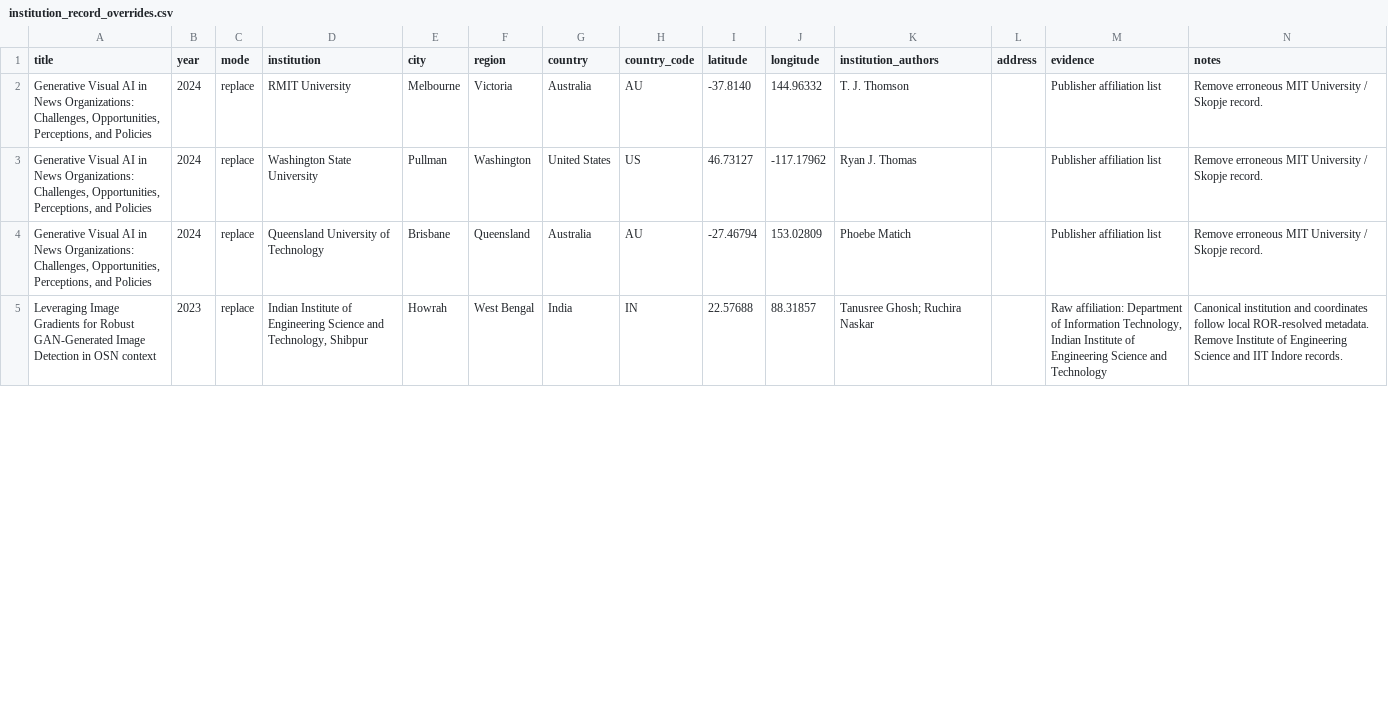
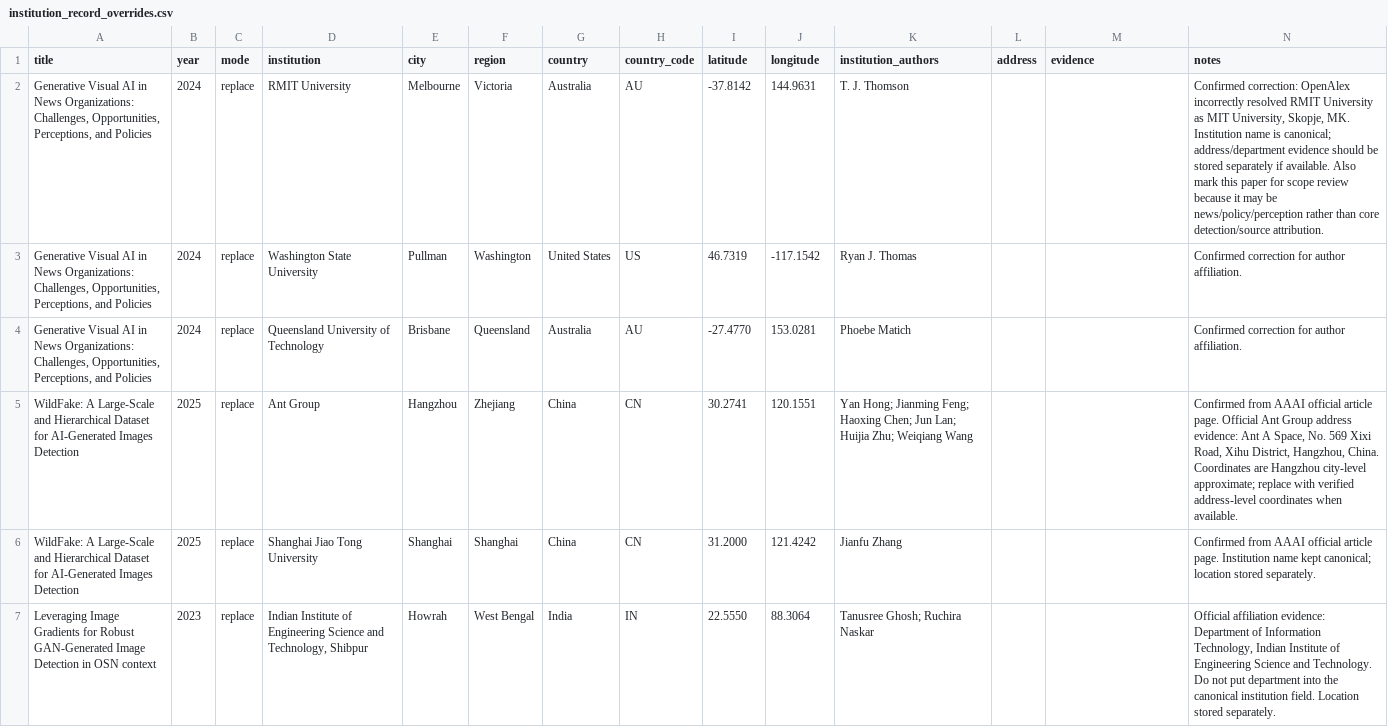
Before and after one commit to meiling-fdu/synthetic-image-research-map, a CSV file: data/manual/institution_record_overrides.csv, drawn as a sheet; only a part is shown; the diff covers the shown part only.

Commit message:
Apply confirmed institution correction backlog

```diff
--- a/data/manual/institution_record_overrides.csv
+++ b/data/manual/institution_record_overrides.csv
@@ -1,5 +1,7 @@
 title,year,mode,institution,city,region,country,country_code,latitude,longitude,institution_authors,address,evidence,notes
-"Generative Visual AI in News Organizations: Challenges, Opportunities, Perceptions, and Policies",2024,replace,RMIT University,Melbourne,Victoria,Australia,AU,-37.8140,144.96332,T. J. Thomson,,Publisher affiliation list,Remove erroneous MIT University / Skopje record.
-"Generative Visual AI in News Organizations: Challenges, Opportunities, Perceptions, and Policies",2024,replace,Washington State University,Pullman,Washington,United States,US,46.73127,-117.17962,Ryan J. Thomas,,Publisher affiliation list,Remove erroneous MIT University / Skopje record.
-"Generative Visual AI in News Organizations: Challenges, Opportunities, Perceptions, and Policies",2024,replace,Queensland University of Technology,Brisbane,Queensland,Australia,AU,-27.46794,153.02809,Phoebe Matich,,Publisher affiliation list,Remove erroneous MIT University / Skopje record.
-Leveraging Image Gradients for Robust GAN-Generated Image Detection in OSN context,2023,replace,"Indian Institute of Engineering Science and Technology, Shibpur",Howrah,West Bengal,India,IN,22.57688,88.31857,Tanusree Ghosh; Ruchira Naskar,,"Raw affiliation: Department of Information Technology, Indian Institute of Engineering Science and Technology",Canonical institution and coordinates follow local ROR-resolved metadata. Remove Institute of Engineering Science and IIT Indore records.
+"Generative Visual AI in News Organizations: Challenges, Opportunities, Perceptions, and Policies",2024,replace,RMIT University,Melbourne,Victoria,Australia,AU,-37.8142,144.9631,T. J. Thomson,,,"Confirmed correction: OpenAlex incorrectly resolved RMIT University as MIT University, Skopje, MK. Institution name is canonical; address/department evidence should be stored separately if available. Also mark this paper for scope review because it may be news/policy/perception rather than core detection/source attribution."
+"Generative Visual AI in News Organizations: Challenges, Opportunities, Perceptions, and Policies",2024,replace,Washington State University,Pullman,Washington,United States,US,46.7319,-117.1542,Ryan J. Thomas,,,Confirmed correction for author affiliation.
+"Generative Visual AI in News Organizations: Challenges, Opportunities, Perceptions, and Policies",2024,replace,Queensland University of Technology,Brisbane,Queensland,Australia,AU,-27.4770,153.0281,Phoebe Matich,,,Confirmed correction for author affiliation.
+WildFake: A Large-Scale and Hierarchical Dataset for AI-Generated Images Detection,2025,replace,Ant Group,Hangzhou,Zhejiang,China,CN,30.2741,120.1551,Yan Hong; Jianming Feng; Haoxing Chen; Jun Lan; Huijia Zhu; Weiqiang Wang,,,"Confirmed from AAAI official article page. Official Ant Group address evidence: Ant A Space, No. 569 Xixi Road, Xihu District, Hangzhou, China. Coordinates are Hangzhou city-level approximate; replace with verified address-level coordinates when available."
+WildFake: A Large-Scale and Hierarchical Dataset for AI-Generated Images Detection,2025,replace,Shanghai Jiao Tong University,Shanghai,Shanghai,China,CN,31.2000,121.4242,Jianfu Zhang,,,Confirmed from AAAI official article page. Institution name kept canonical; location stored separately.
+Leveraging Image Gradients for Robust GAN-Generated Image Detection in OSN context,2023,replace,"Indian Institute of Engineering Science and Technology, Shibpur",Howrah,West Bengal,India,IN,22.5550,88.3064,Tanusree Ghosh; Ruchira Naskar,,,"Official affiliation evidence: Department of Information Technology, Indian Institute of Engineering Science and Technology. Do not put department into the canonical institution field. Location stored separately."
```
Also changed, not shown: 2 removed rows and 9 edited cells elsewhere in this file, 1 other file.
